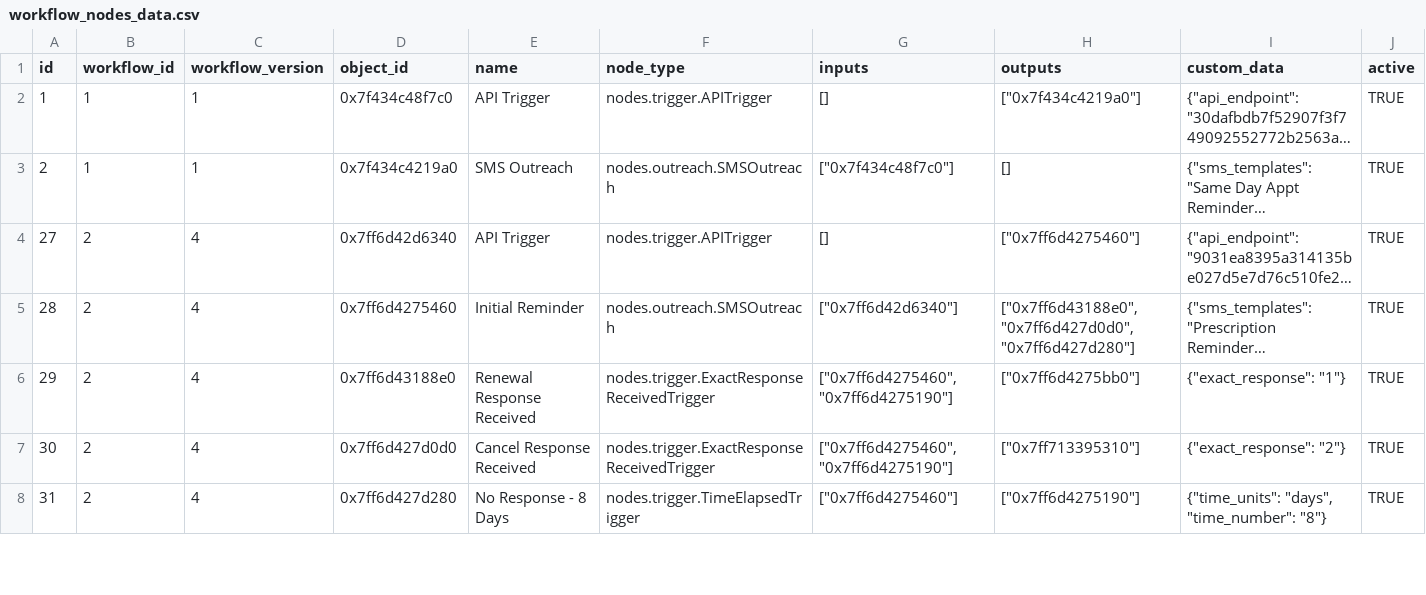
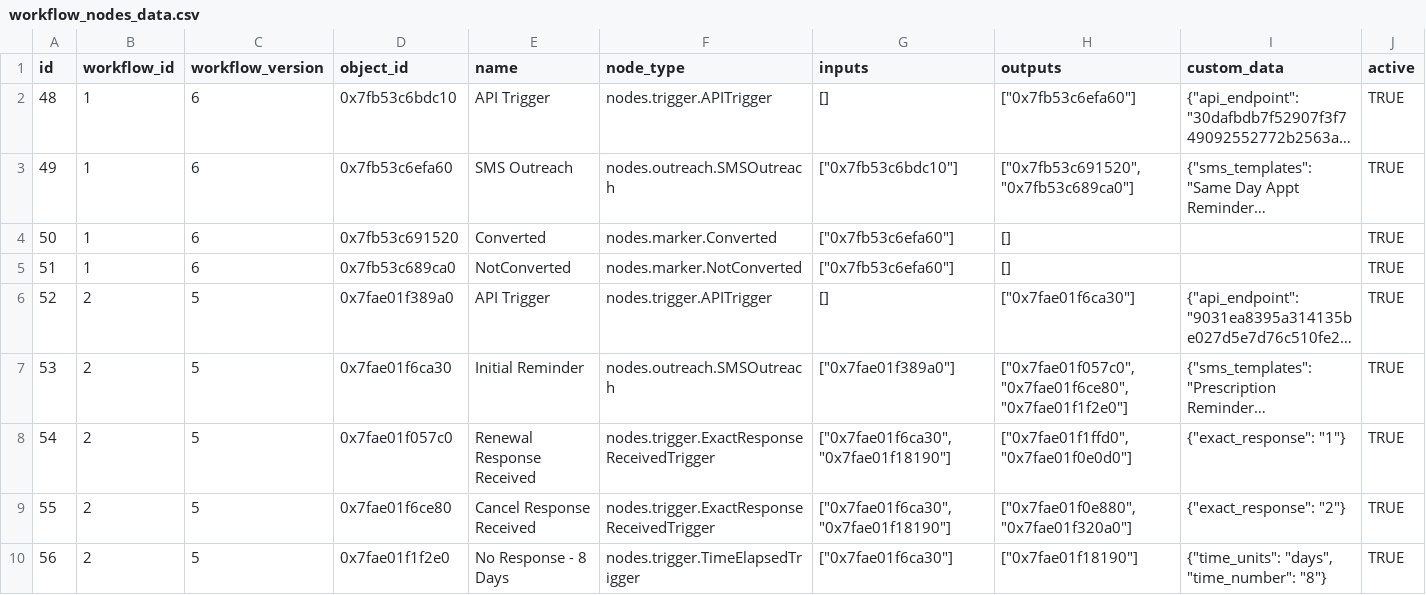
Before and after one commit to jakesprojects/shinewave, a CSV file: file_mount/node_app/data/table_csvs/workflow_nodes_data.csv, drawn as a sheet; only a part is shown; long unchanged cells end in …; addresses are those after the commit; the diff covers the shown part only; the diff names each change by its address in the sheet, - before the commit and + after, or states it on an @@ line.

Commit message:
Added marker nodes to data model and workflow builder

```diff
--- a/file_mount/node_app/data/table_csvs/workflow_nodes_data.csv
+++ b/file_mount/node_app/data/table_csvs/workflow_nodes_data.csv
-A2 (id): 1
+A2 (id): 48
-C2:C3 (workflow_version): 1
+C2:C3 (workflow_version): 6
-D2 (object_id): 0x7f434c48f7c0
+D2 (object_id): 0x7fb53c6bdc10
-H2 (outputs): ["0x7f434c4219a0"]
+H2 (outputs): ["0x7fb53c6efa60"]
-A3 (id): 2
+A3 (id): 49
-D3 (object_id): 0x7f434c4219a0
+D3 (object_id): 0x7fb53c6efa60
-G3 (inputs): ["0x7f434c48f7c0"]
+G3 (inputs): ["0x7fb53c6bdc10"]
-H3 (outputs): []
+H3 (outputs): ["0x7fb53c691520", "0x7fb53c689ca0"]
+row 4: 50 | 1 | 6 | 0x7fb53c691520 | Converted | nodes.marker.Converted | ["0x7fb53c6efa60"] | [] |  | TRUE
+row 5: 51 | 1 | 6 | 0x7fb53c689ca0 | NotConverted | nodes.marker.NotConverted | ["0x7fb53c6efa60"] | [] |  | TRUE
-A6 (id): 27
+A6 (id): 52
-C6:C10 (workflow_version): 4
+C6:C10 (workflow_version): 5
-D6 (object_id): 0x7ff6d42d6340
+D6 (object_id): 0x7fae01f389a0
-H6 (outputs): ["0x7ff6d4275460"]
+H6 (outputs): ["0x7fae01f6ca30"]
-A7 (id): 28
+A7 (id): 53
-D7 (object_id): 0x7ff6d4275460
+D7 (object_id): 0x7fae01f6ca30
-G7 (inputs): ["0x7ff6d42d6340"]
+G7 (inputs): ["0x7fae01f389a0"]
-H7 (outputs): ["0x7ff6d43188e0", "0x7ff6d427d0d0", "0x7ff6d427d280"]
+H7 (outputs): ["0x7fae01f057c0", "0x7fae01f6ce80", "0x7fae01f1f2e0"]
-A8 (id): 29
+A8 (id): 54
-D8 (object_id): 0x7ff6d43188e0
+D8 (object_id): 0x7fae01f057c0
-G8:G9 (inputs): ["0x7ff6d4275460", "0x7ff6d4275190"]
+G8:G9 (inputs): ["0x7fae01f6ca30", "0x7fae01f18190"]
-H8 (outputs): ["0x7ff6d4275bb0"]
+H8 (outputs): ["0x7fae01f1ffd0", "0x7fae01f0e0d0"]
-A9 (id): 30
+A9 (id): 55
-D9 (object_id): 0x7ff6d427d0d0
+D9 (object_id): 0x7fae01f6ce80
-H9 (outputs): ["0x7ff713395310"]
+H9 (outputs): ["0x7fae01f0e880", "0x7fae01f320a0"]
-A10 (id): 31
+A10 (id): 56
-D10 (object_id): 0x7ff6d427d280
+D10 (object_id): 0x7fae01f1f2e0
-G10 (inputs): ["0x7ff6d4275460"]
+G10 (inputs): ["0x7fae01f6ca30"]
-H10 (outputs): ["0x7ff6d4275190"]
+H10 (outputs): ["0x7fae01f18190"]
```
Also changed, not shown: 2 added rows and 14 edited cells elsewhere in this file, file_mount/node_app/data/table_csvs/outreach_lists.csv, 4 other files.
